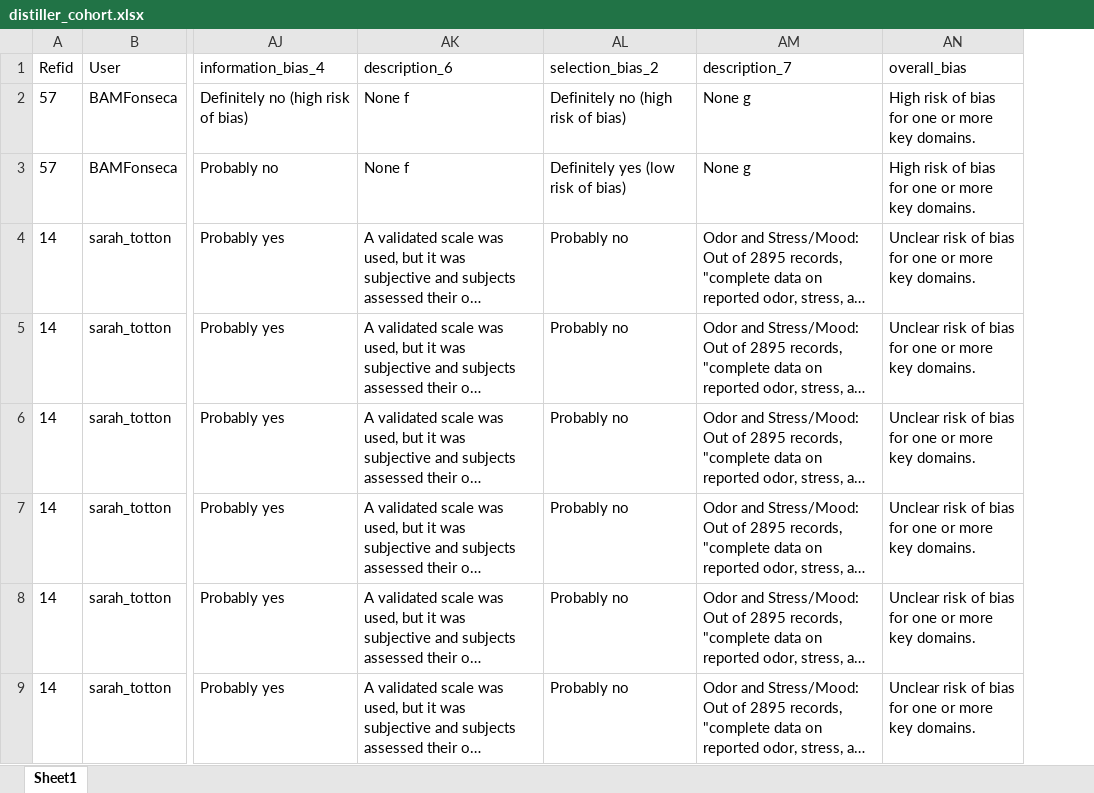
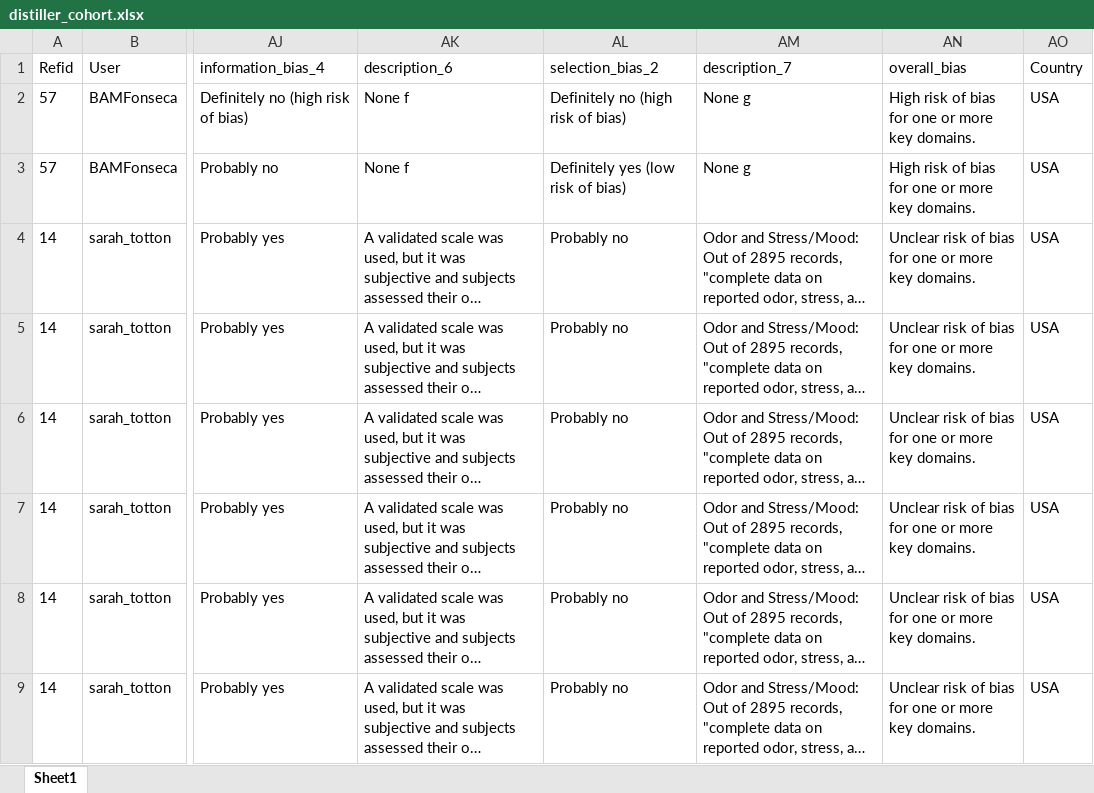
Before and after one commit to fonsecalex258/Update-Website-July-2021, an Excel workbook: datasets/distiller_cohort.xlsx, sheet Sheet1, drawn as a sheet; only a part is shown, gaps mark what is left out; long unchanged cells end in …; values as stored, in another font and other column widths than the file's, no borders; the diff names each change by its address in the sheet, - before the commit and + after, or states it on an @@ line.

```diff
--- a/datasets/distiller_cohort.xlsx (sheet Sheet1)
+++ b/datasets/distiller_cohort.xlsx (sheet Sheet1)
+column AO (Country), rows 2-9: all USA
```
Also changed, not shown: datasets/distiller_casecontrol.xlsx, datasets/distiller_cross.xlsx, 11 other files.
